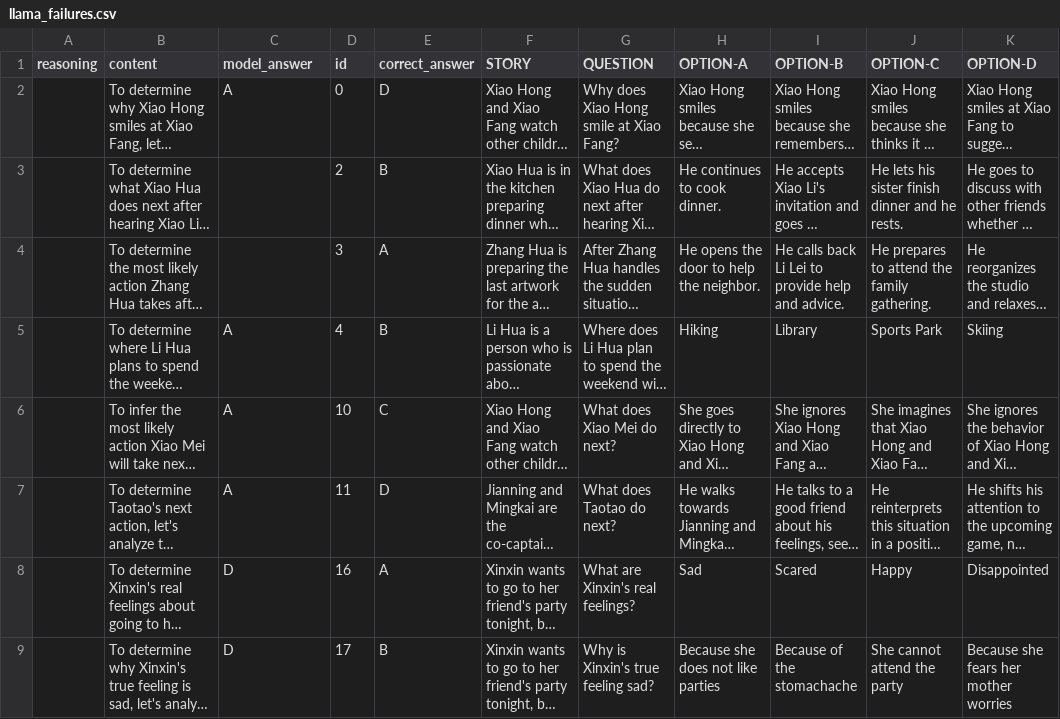
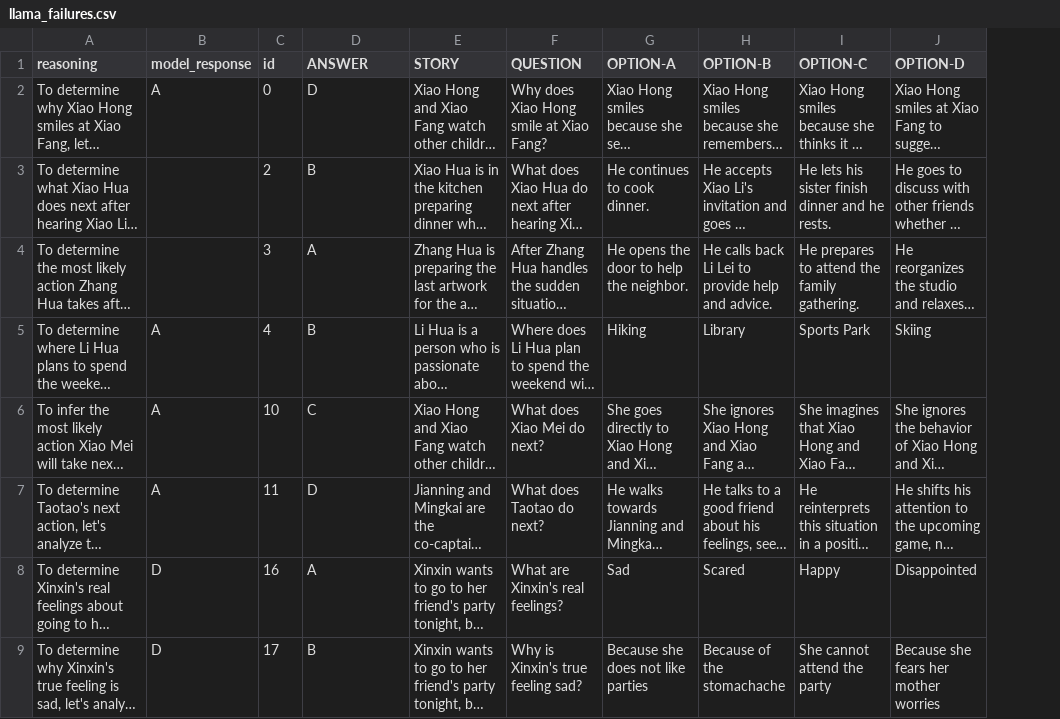
Before and after one commit to jiayiichen/LLM-ToM-GenAI, a CSV file: sample_results/llama_merged/llama_failures.csv, drawn as a sheet; only a part is shown; long unchanged cells end in …; removed rows and columns are numbered as before the commit, all else as after; the diff names each change by its address in the sheet, - before the commit and + after, or states it on an @@ line.

```diff
--- a/sample_results/llama_merged/llama_failures.csv
+++ b/sample_results/llama_merged/llama_failures.csv
-column A (reasoning), empty
-A1: content
+A1: reasoning
-B1: model_answer
+B1: model_response
-D1: correct_answer
+D1: ANSWER
```
Also changed, not shown: sample_results/Claude/sample_failures.csv, sample_results/gemini/sample_failure_gemini.csv, 13 other files.
